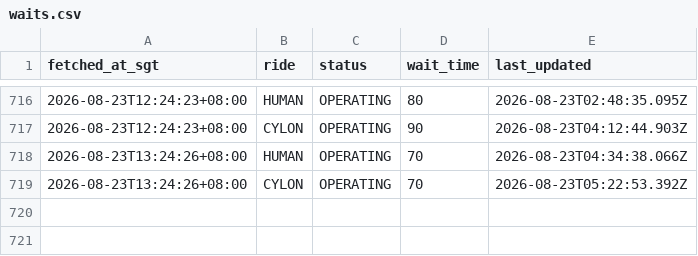
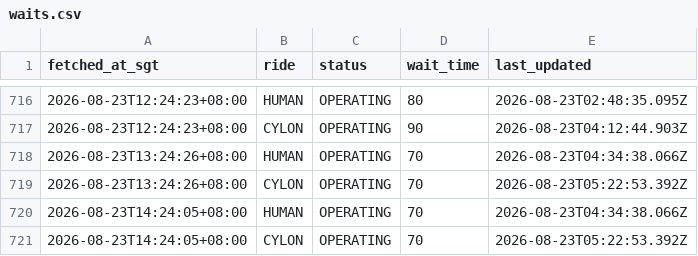
Before and after one commit to huiminli1998/uss-wait-times, a CSV file: waits.csv, drawn as a sheet; only a part is shown, gaps mark what is left out.

```diff
--- a/waits.csv
+++ b/waits.csv
@@ -719 +719,3 @@ fetched_at_sgt,ride,status,wait_time,last_updated
 2026-08-23T13:24:26+08:00,CYLON,OPERATING,70,2026-08-23T05:22:53.392Z
+2026-08-23T14:24:05+08:00,HUMAN,OPERATING,70,2026-08-23T04:34:38.066Z
+2026-08-23T14:24:05+08:00,CYLON,OPERATING,70,2026-08-23T05:22:53.392Z
```
